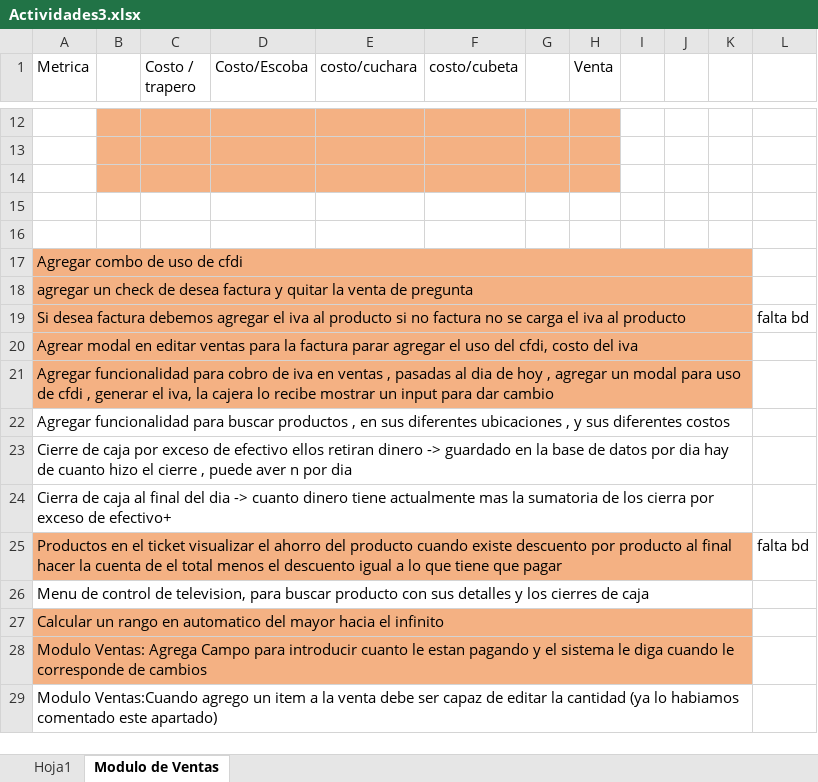
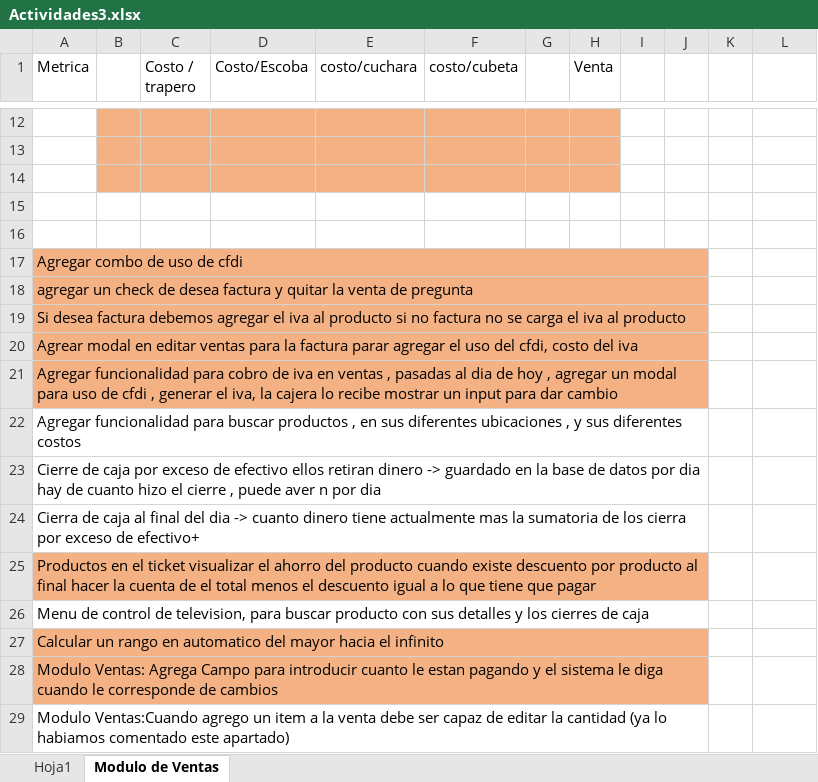
Before and after one commit to varCloud/comercializadora, an Excel workbook: Analisis/Actividades3.xlsx, sheet Modulo de Ventas, drawn as a sheet; only a part is shown, gaps mark what is left out; values as stored, in another font and other column widths than the file's, no borders; the diff covers the shown part only; the diff names each change by its address in the sheet, - before the commit and + after, or states it on an @@ line.

Commit message:
se inicia funcionalidad de retiro de efectivo, faltan detalles

```diff
--- a/Analisis/Actividades3.xlsx (sheet Modulo de Ventas)
+++ b/Analisis/Actividades3.xlsx (sheet Modulo de Ventas)
-A17:K17 merged
+A17:J17 merged
-K17:K21 fill: #F4B183
+K17:K21 fill: none
-A18:K18 merged
+A18:J18 merged
-A19:K19 merged
+A19:J19 merged
-L19: falta bd
+L19: (empty)
-A20:K20 merged
+A20:J20 merged
-A21:K21 merged
+A21:J21 merged
-A22:K22 merged
+A22:J22 merged
-A23:K23 merged
+A23:J23 merged
-A24:K24 merged
+A24:J24 merged
-A25:K25 merged
+A25:J25 merged
-K25 fill: #F4B183
+K25 fill: none
-L25: falta bd
+L25: (empty)
-A26:K26 merged
+A26:J26 merged
-A27:K27 merged
+A27:J27 merged
-K27:K28 fill: #F4B183
+K27:K28 fill: none
-A28:K28 merged
+A28:J28 merged
-A29:K29 merged
+A29:J29 merged
```
Also changed, not shown: cell formats and merged cells elsewhere in this sheet, 36 other files.
